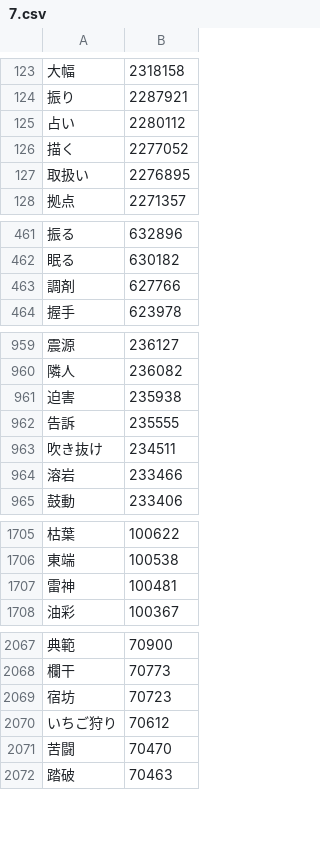
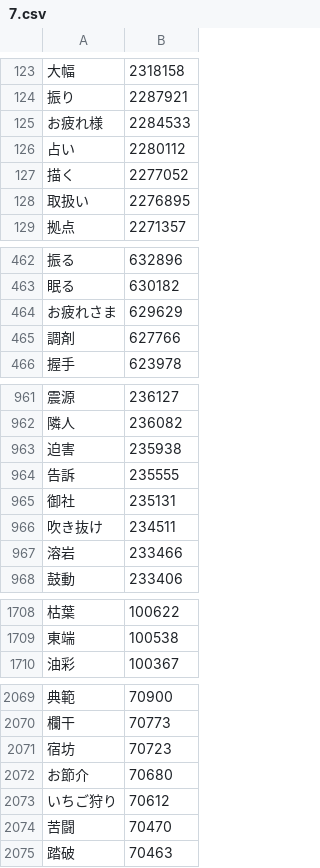
Before and after one commit to marmooo/graded-vocab-ja, a CSV file: dist/7.csv, drawn as a sheet; only a part is shown, gaps mark what is left out; the diff covers the shown part only.

```diff
--- a/dist/7.csv
+++ b/dist/7.csv
@@ -124,2 +124,3 @@
 振り,2287921
+お疲れ様,2284533
 占い,2280112
@@ -462,2 +463,3 @@
 眠る,630182
+お疲れさま,629629
 調剤,627766
@@ -962,2 +964,3 @@
 告訴,235555
+御社,235131
 吹き抜け,234511
@@ -1706,3 +1709,2 @@
 東端,100538
-雷神,100481
 油彩,100367
@@ -2069,2 +2071,3 @@
 宿坊,70723
+お節介,70680
 いちご狩り,70612
```
Also changed, not shown: 16 added rows elsewhere in this file, dist/0.csv, dist/3.csv, 43 other files.
